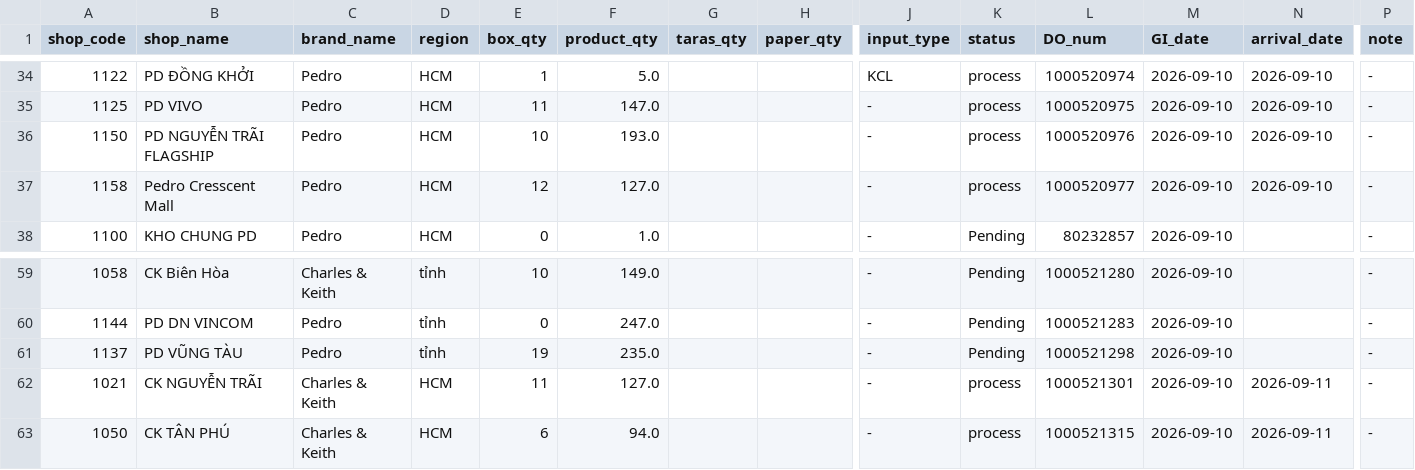
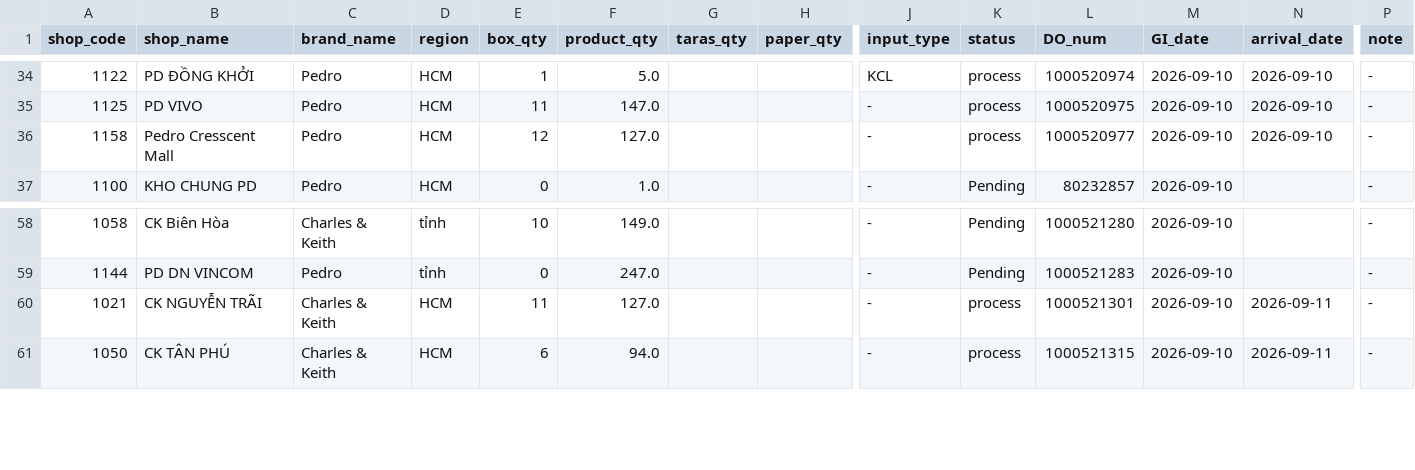
Before and after one commit to thuanmaison113-boop/report, a CSV file: inbound.csv, drawn as a sheet; only a part is shown, gaps mark what is left out; rows hold the shown columns only; the diff names each change by its address in the sheet, - before the commit and + after, or states it on an @@ line.

Commit message:
Update data 2026-09-11 09:10

```diff
--- a/inbound.csv
+++ b/inbound.csv
-row 36: 1150 | PD NGUYỄN TRÃI FLAGSHIP | Pedro | HCM | 10 | 193.0 |  |  | - | process | 1000520976 | 2026-09-10 | 2026-09-10 | -
-row 61: 1137 | PD VŨNG TÀU | Pedro | tỉnh | 19 | 235.0 |  |  | - | Pending | 1000521298 | 2026-09-10 |  | -
```
Also changed, not shown: outbound.csv.
